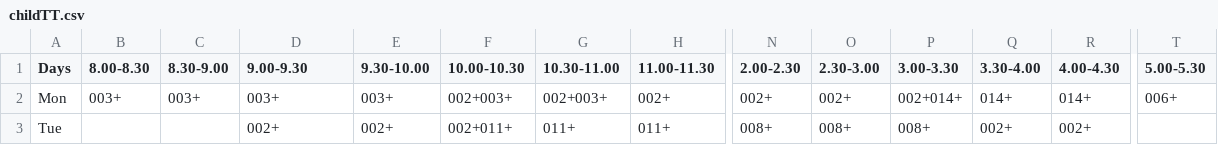
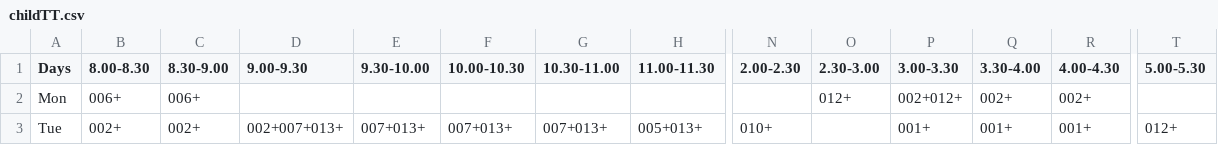
Before and after one commit to adwait-thattey/Class-Management-System, a CSV file: Genetic/childTT.csv, drawn as a sheet; only a part is shown, gaps mark what is left out; the diff covers the shown part only; the diff names each change by its address in the sheet, - before the commit and + after, or states it on an @@ line.

```diff
--- a/Genetic/childTT.csv
+++ b/Genetic/childTT.csv
-B2 (8.00-8.30): 003+
+B2 (8.00-8.30): 006+
-C2 (8.30-9.00): 003+
+C2 (8.30-9.00): 006+
-D2 (9.00-9.30): 003+
+D2 (9.00-9.30): (empty)
-E2 (9.30-10.00): 003+
+E2 (9.30-10.00): (empty)
-F2 (10.00-10.30): 002+003+
+F2 (10.00-10.30): (empty)
-G2 (10.30-11.00): 002+003+
+G2 (10.30-11.00): (empty)
-H2 (11.00-11.30): 002+
+H2 (11.00-11.30): (empty)
-N2 (2.00-2.30): 002+
+N2 (2.00-2.30): (empty)
-O2 (2.30-3.00): 002+
+O2 (2.30-3.00): 012+
-P2 (3.00-3.30): 002+014+
+P2 (3.00-3.30): 002+012+
-Q2 (3.30-4.00): 014+
+Q2 (3.30-4.00): 002+
-R2 (4.00-4.30): 014+
+R2 (4.00-4.30): 002+
-T2 (5.00-5.30): 006+
+T2 (5.00-5.30): (empty)
-B3 (8.00-8.30): (empty)
+B3 (8.00-8.30): 002+
-C3 (8.30-9.00): (empty)
+C3 (8.30-9.00): 002+
-D3 (9.00-9.30): 002+
+D3 (9.00-9.30): 002+007+013+
-E3 (9.30-10.00): 002+
+E3 (9.30-10.00): 007+013+
-F3 (10.00-10.30): 002+011+
+F3 (10.00-10.30): 007+013+
-G3 (10.30-11.00): 011+
+G3 (10.30-11.00): 007+013+
-H3 (11.00-11.30): 011+
+H3 (11.00-11.30): 005+013+
-N3 (2.00-2.30): 008+
+N3 (2.00-2.30): 010+
-O3 (2.30-3.00): 008+
+O3 (2.30-3.00): (empty)
-P3 (3.00-3.30): 008+
+P3 (3.00-3.30): 001+
-Q3 (3.30-4.00): 002+
+Q3 (3.30-4.00): 001+
-R3 (4.00-4.30): 002+
+R3 (4.00-4.30): 001+
-T3 (5.00-5.30): (empty)
+T3 (5.00-5.30): 012+
```
Also changed, not shown: 64 edited cells elsewhere in this file, Genetic/parentTT.csv, Modules/data/course_data.csv, 13 other files.
